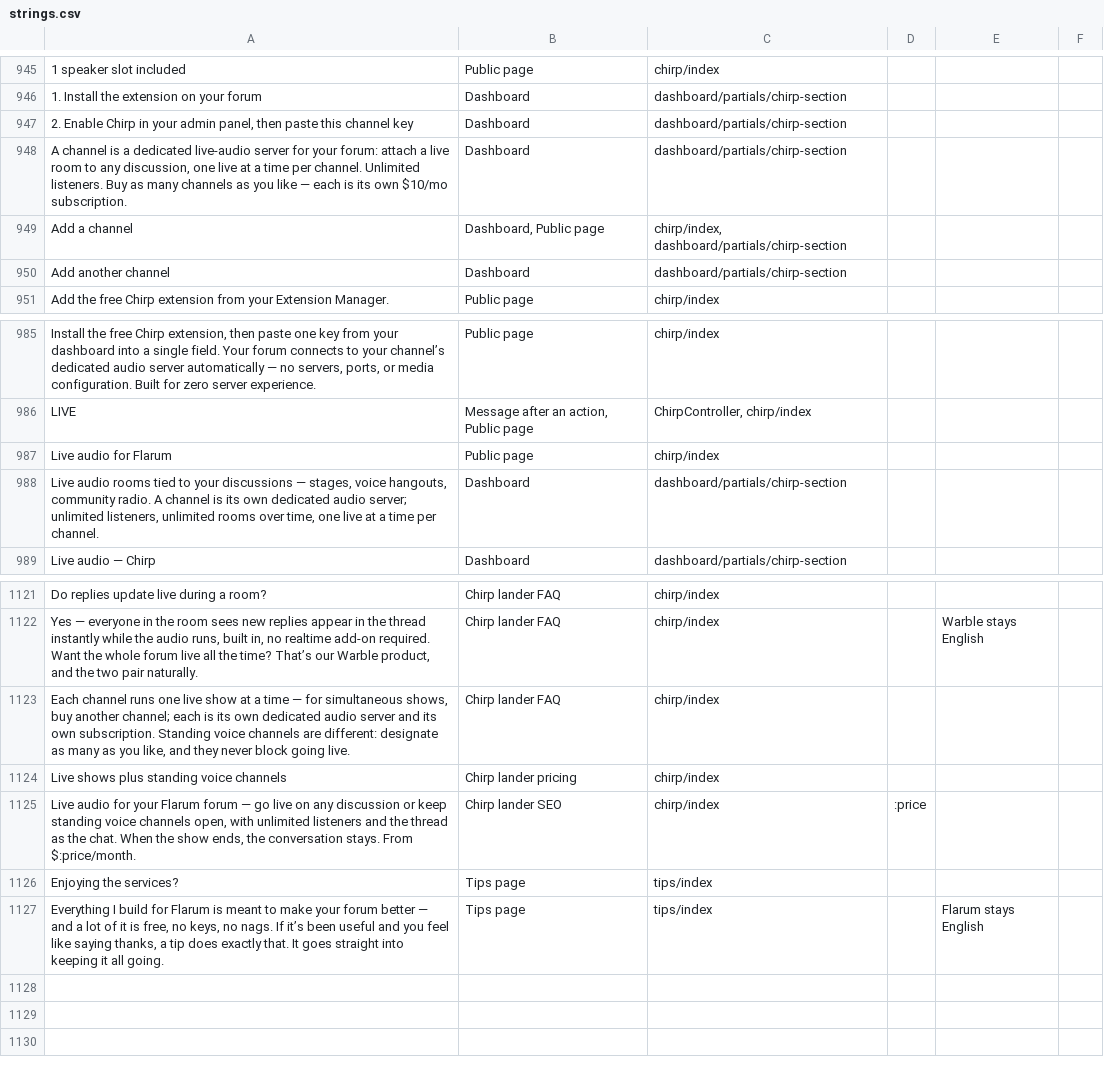
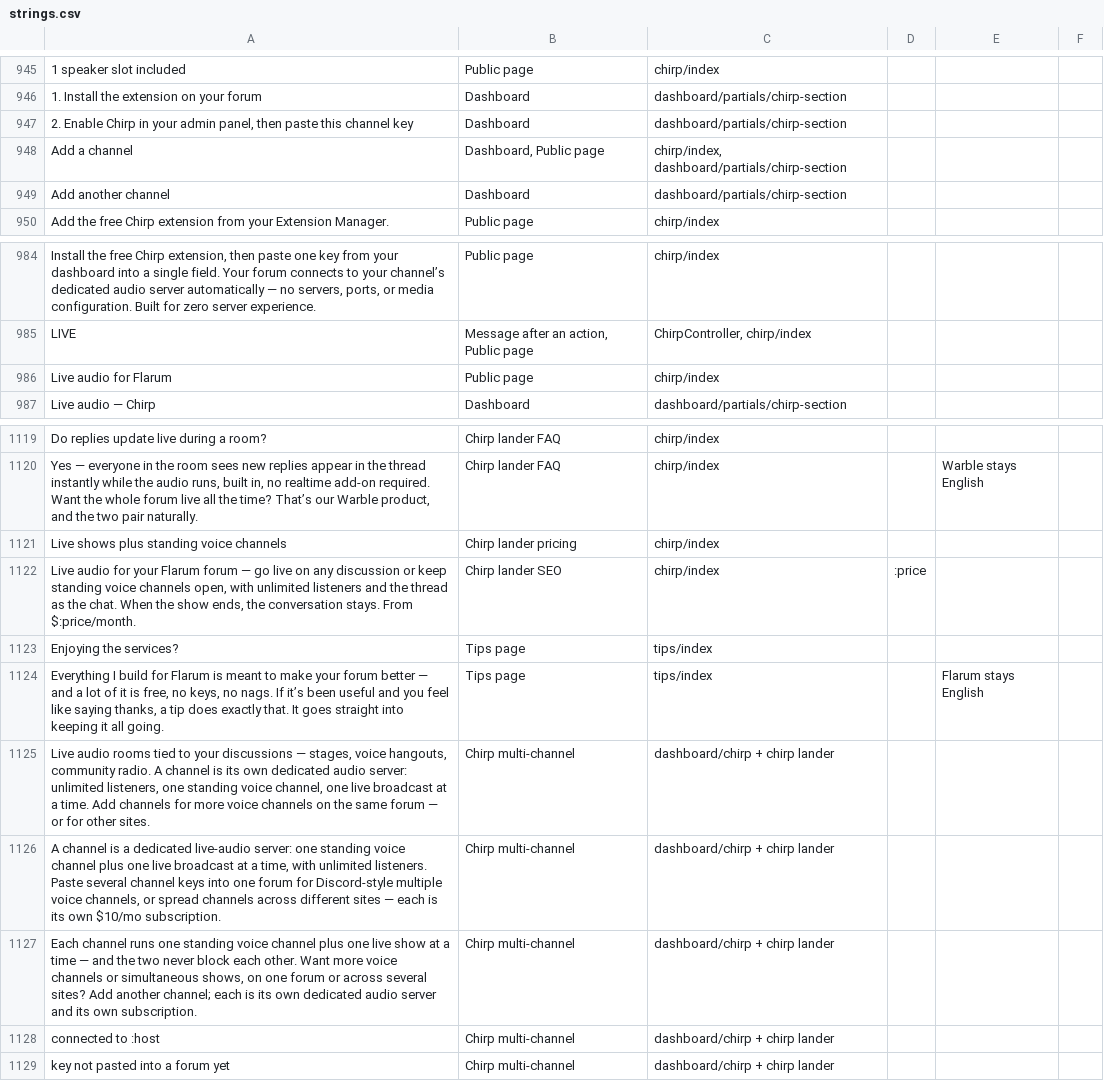
Before and after one commit to linkrobins/Languages, a CSV file: context/strings.csv, drawn as a sheet; only a part is shown, gaps mark what is left out; removed rows and columns are numbered as before the commit, all else as after; the diff names each change by its address in the sheet, - before the commit and + after, or states it on an @@ line.

Commit message:
Chirp multi-channel strings (dashboard + lander)

```diff
--- a/context/strings.csv
+++ b/context/strings.csv
-row 948: A channel is a dedicated live-audio server for your forum: attach a live room to any discussion, one live at a time per channel. Unlimited listeners. Buy as many channels as you like — each is its own $10/mo subscription. | Dashboard | dashboard/partials/chirp-section
-row 988: Live audio rooms tied to your discussions — stages, voice hangouts, community radio. A channel is its own dedicated audio server; unlimited listeners, unlimited rooms over time, one live at a time per channel. | Dashboard | dashboard/partials/chirp-section
-row 1123: Each channel runs one live show at a time — for simultaneous shows, buy another channel; each is its own dedicated audio server and its own subscription. Standing voice channels are different: designate as many as you like, and they never block going live. | Chirp lander FAQ | chirp/index
+row 1125: Live audio rooms tied to your discussions — stages, voice hangouts, community radio. A channel is its own dedicated audio server: unlimited listeners, one standing voice channel, one live broadcast at a time. Add channels for more voice channels on the same forum — or for other sites. | Chirp multi-channel | dashboard/chirp + chirp lander
+row 1126: A channel is a dedicated live-audio server: one standing voice channel plus one live broadcast at a time, with unlimited listeners. Paste several channel keys into one forum for Discord-style multiple voice channels, or spread channels across different sites — each is its own $10/mo subscription. | Chirp multi-channel | dashboard/chirp + chirp lander
+row 1127: Each channel runs one standing voice channel plus one live show at a time — and the two never block each other. Want more voice channels or simultaneous shows, on one forum or across several sites? Add another channel; each is its own dedicated audio server and its own subscription. | Chirp multi-channel | dashboard/chirp + chirp lander
+row 1128: connected to :host | Chirp multi-channel | dashboard/chirp + chirp lander
+row 1129: key not pasted into a forum yet | Chirp multi-channel | dashboard/chirp + chirp lander
```
Also changed, not shown: 9 other files.
